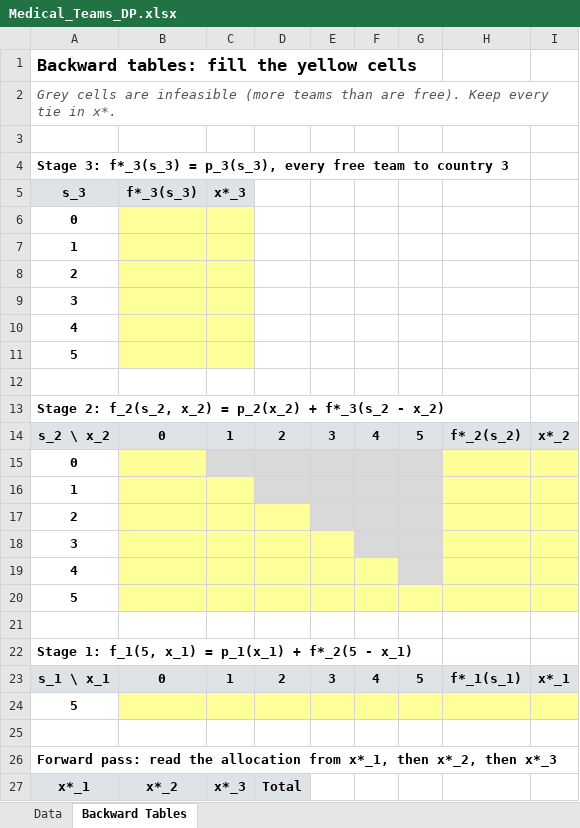
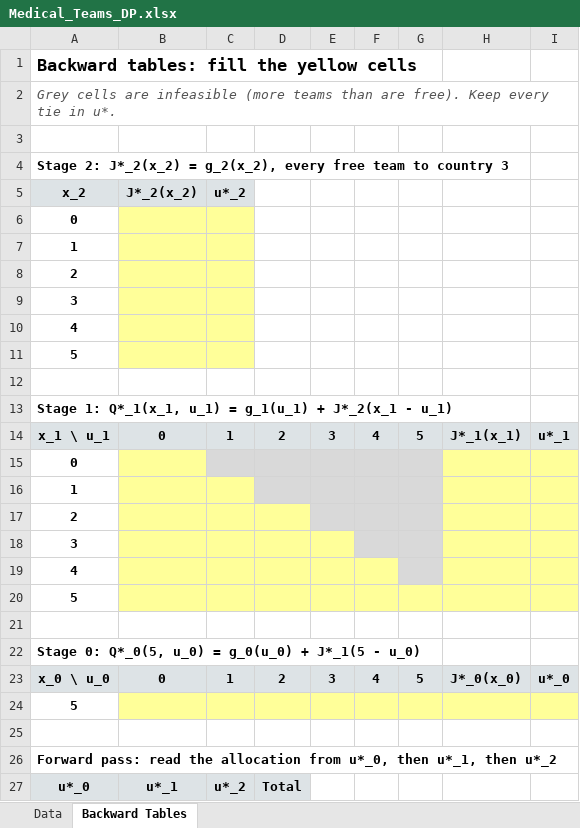
Before and after one commit to ssouyris/MGMT_6460, an Excel workbook: Data/Medical_Teams_DP.xlsx, sheet Backward Tables, drawn as a sheet; values as stored, in another font and other column widths than the file's, no borders; removed rows and columns are numbered as before the commit, all else as after; the diff names each change by its address in the sheet, - before the commit and + after, or states it on an @@ line.

```diff
--- a/Data/Medical_Teams_DP.xlsx (sheet Backward Tables)
+++ b/Data/Medical_Teams_DP.xlsx (sheet Backward Tables)
-A2: …tie in x*.
+A2: …tie in u*.
-A4: Stage 3: f*_3(s_3) = p_3(s_3), every free…
+A4: Stage 2: J*_2(x_2) = g_2(x_2), every free…
-row 5: s_3 | f*_3(s_3) | x*_3
+row 5: x_2 | J*_2(x_2) | u*_2
-A13: Stage 2: f_2(s_2, x_2) = p_2(x_2) + f*_3(s_2 - x_2)
+A13: Stage 1: Q*_1(x_1, u_1) = g_1(u_1) + J*_2(x_1 - u_1)
-A14: s_2 \ x_2
+A14: x_1 \ u_1
-H14: f*_2(s_2)
+H14: J*_1(x_1)
-I14: x*_2
+I14: u*_1
-A22: Stage 1: f_1(5, x_1) = p_1(x_1) + f*_2(5 - x_1)
+A22: Stage 0: Q*_0(5, u_0) = g_0(u_0) + J*_1(5 - u_0)
-A23: s_1 \ x_1
+A23: x_0 \ u_0
-H23: f*_1(s_1)
+H23: J*_0(x_0)
-I23: x*_1
+I23: u*_0
-A26: …allocation from x*_1, then x*_2, then x*_3
+A26: …allocation from u*_0, then u*_1, then u*_2
-row 27: x*_1 | x*_2 | x*_3 | Total
+row 27: u*_0 | u*_1 | u*_2 | Total
```
Also changed, not shown: sheet Data, 1 other file.
